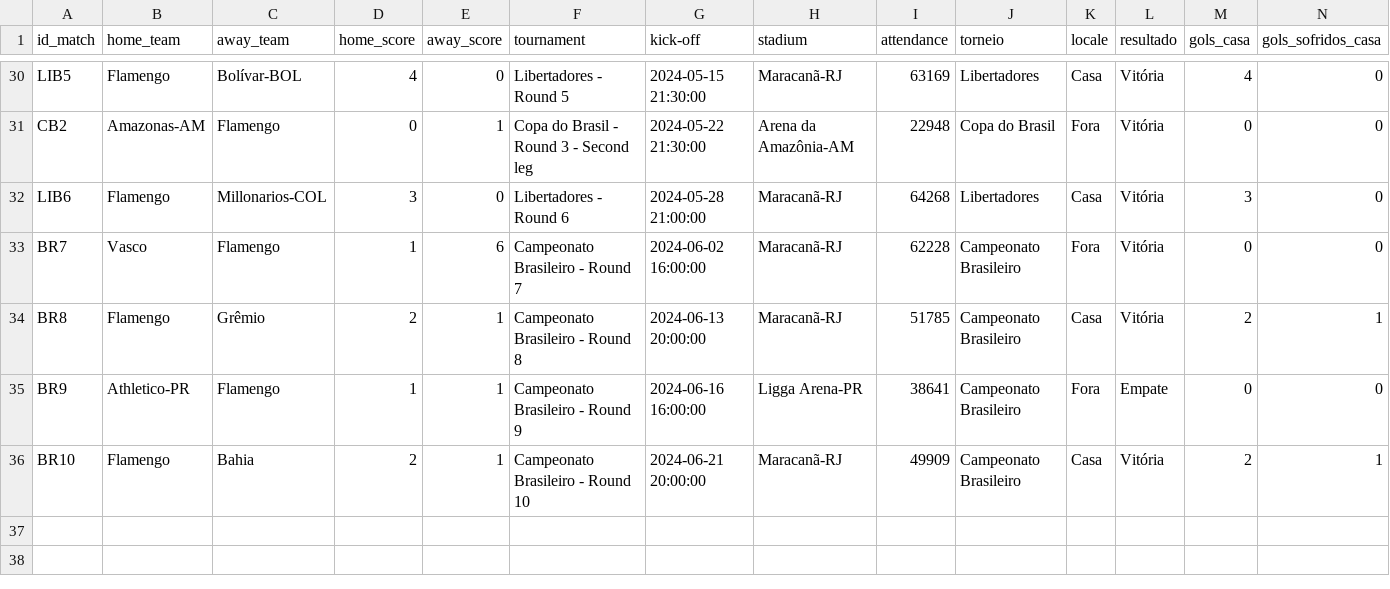
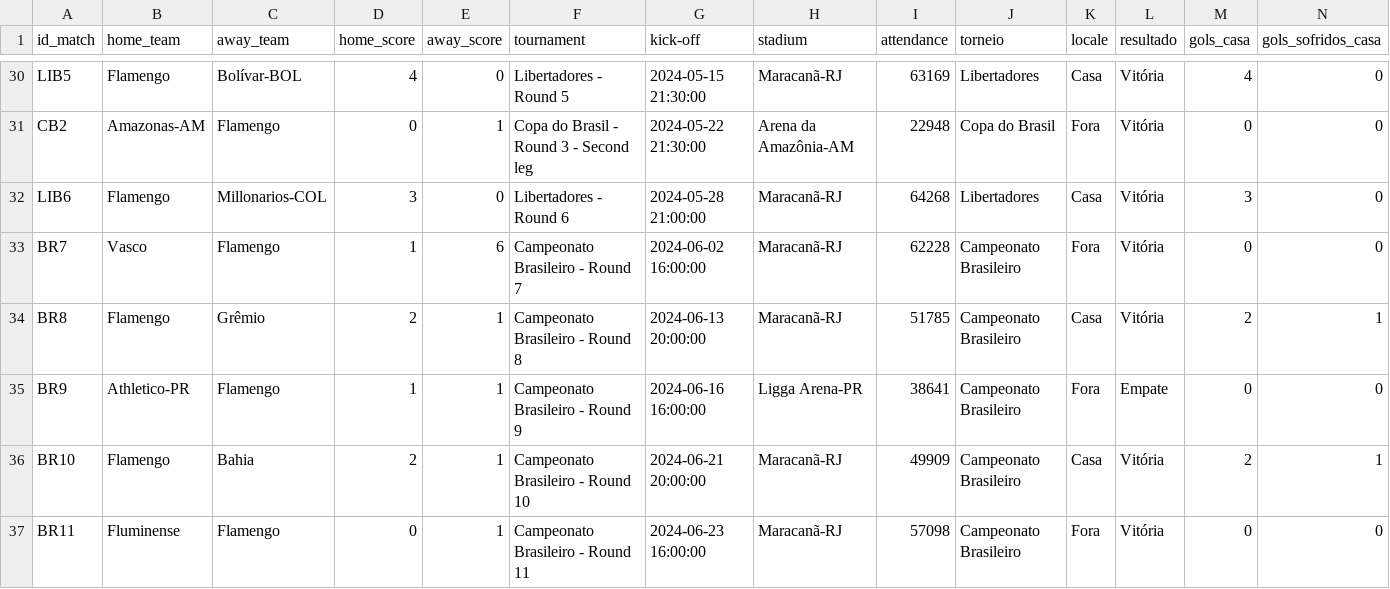
Before and after one commit to williamjouse/jogos-Flamengo-2024, a CSV file: data/processed/matches_FLA2024.csv, drawn as a sheet; only a part is shown, gaps mark what is left out; rows hold the shown columns only; the diff names each change by its address in the sheet, - before the commit and + after, or states it on an @@ line.

```diff
--- a/data/processed/matches_FLA2024.csv
+++ b/data/processed/matches_FLA2024.csv
+row 37: BR11 | Fluminense | Flamengo | 0 | 1 | Campeonato Brasileiro - Round 11 | 2024-06-23 16:00:00 | Maracanã-RJ | 57098 | Campeonato Brasileiro | Fora | Vitória | 0 | 0
```
Also changed, not shown: data/processed/goal_scorers_2024.csv, data/processed/stats_FLA2024.csv, 9 other files.
